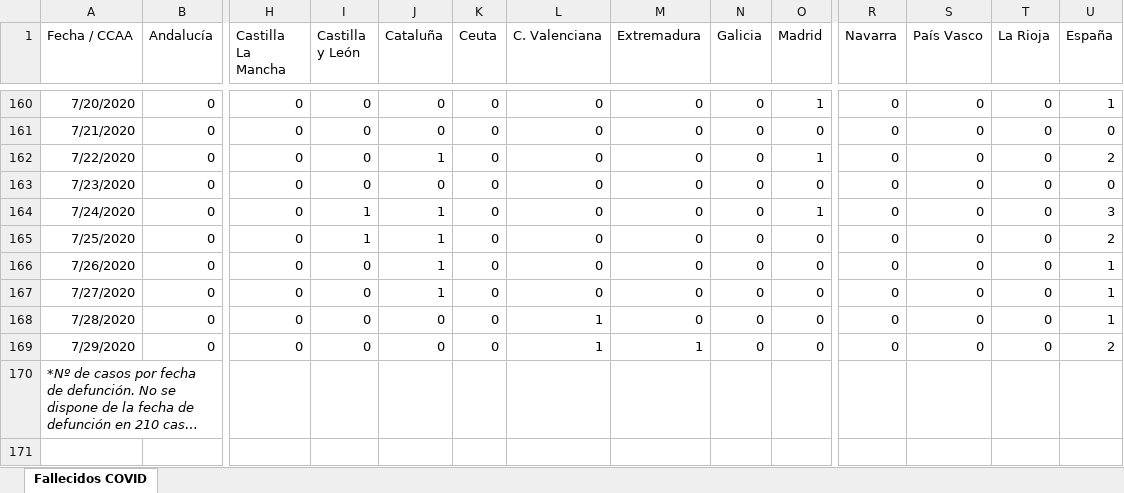
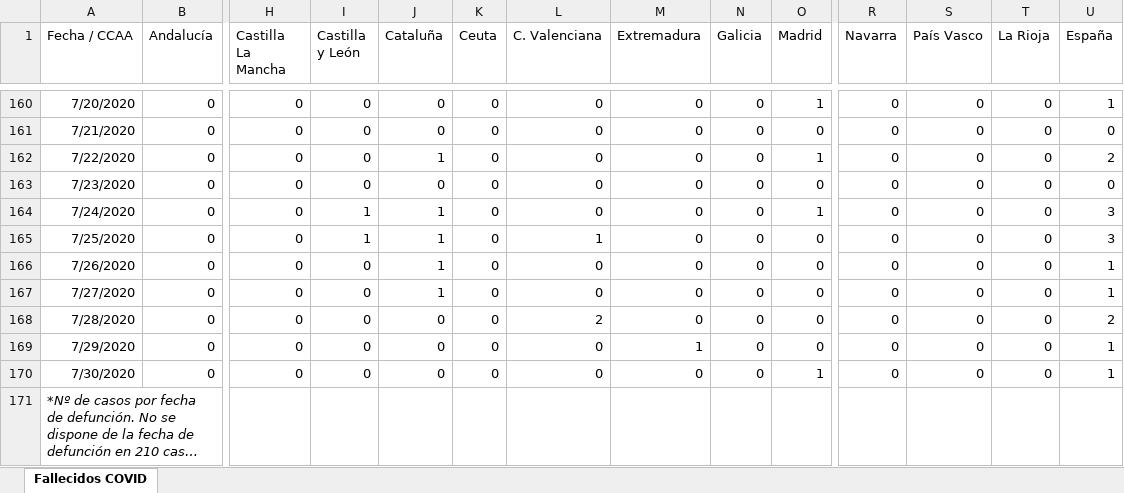
Before and after one commit to svavassori/covid-19-spain, an Excel workbook: csv/Fallecidos_COVID19.xlsx, sheet Fallecidos COVID, drawn as a sheet; only a part is shown, gaps mark what is left out; long unchanged cells end in …; values as stored, in another font and other column widths than the file's, no borders; rows hold the shown columns only; the diff names each change by its address in the sheet, - before the commit and + after, or states it on an @@ line.

```diff
--- a/csv/Fallecidos_COVID19.xlsx (sheet Fallecidos COVID)
+++ b/csv/Fallecidos_COVID19.xlsx (sheet Fallecidos COVID)
-L165 (C. Valenciana): 0
+L165 (C. Valenciana): 1
-U165 (España): 2
+U165 (España): 3
-L168 (C. Valenciana): 1
+L168 (C. Valenciana): 2
-U168 (España): 1
+U168 (España): 2
-L169 (C. Valenciana): 1
+L169 (C. Valenciana): 0
-U169 (España): 2
+U169 (España): 1
+row 170: 7/30/2020 | 0 | 0 | 0 | 0 | 0 | 0 | 0 | 0 | 1 | 0 | 0 | 0 | 1
```
Also changed, not shown: 2 other files.
